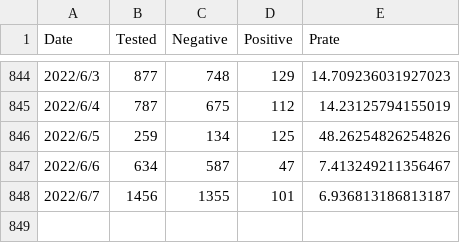
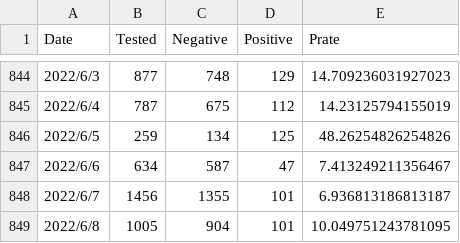
Before and after one commit to u-10bei/u-10bei.github.io, a CSV file: datas/COVID-19_KTQ.csv, drawn as a sheet; only a part is shown, gaps mark what is left out; the diff names each change by its address in the sheet, - before the commit and + after, or states it on an @@ line.

```diff
--- a/datas/COVID-19_KTQ.csv
+++ b/datas/COVID-19_KTQ.csv
+row 849: 2022/6/8 | 1005 | 904 | 101 | 10.049751243781095
```
Also changed, not shown: datas/COVID-19_JP.csv, 1 other file.
